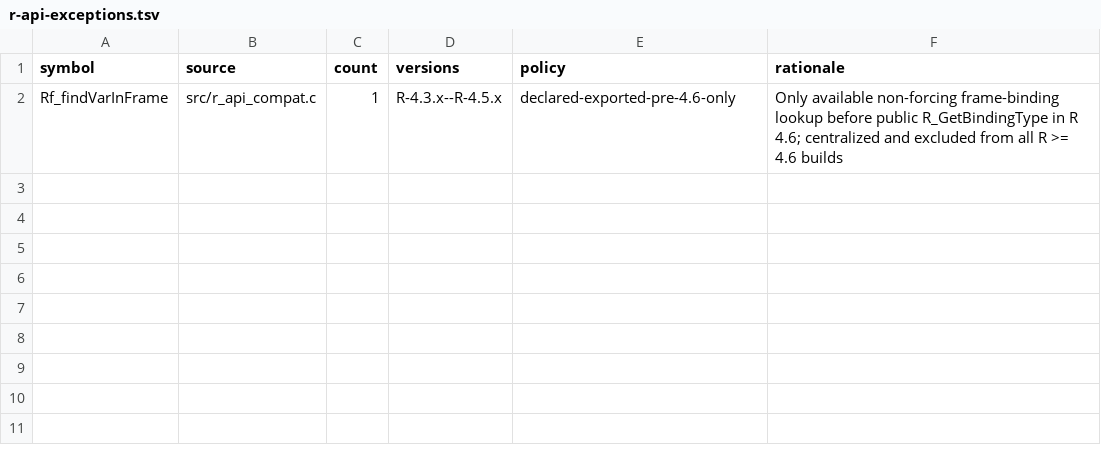
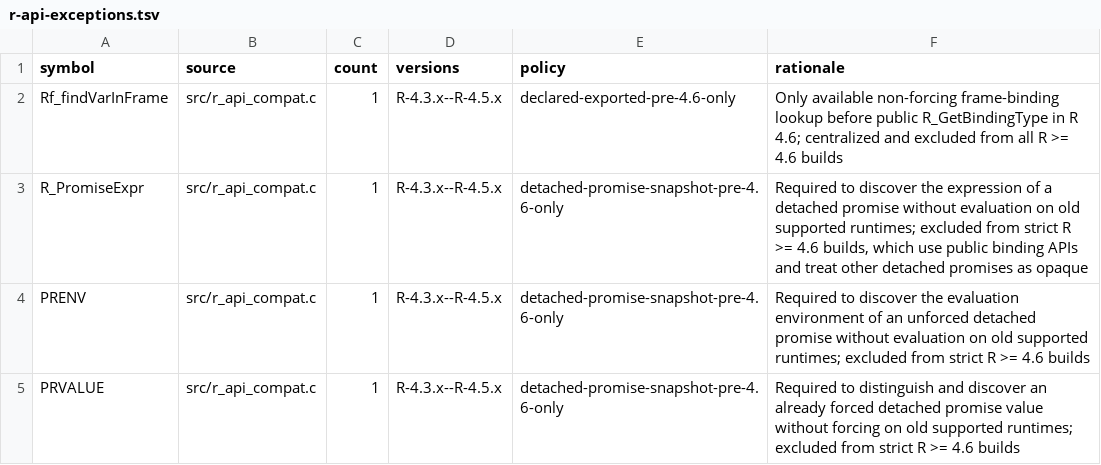
Before and after one commit to mlr-org/paradox, a TSV file: environment/r-api-exceptions.tsv, drawn as a sheet; the diff names each change by its address in the sheet, - before the commit and + after, or states it on an @@ line.

```diff
--- a/environment/r-api-exceptions.tsv
+++ b/environment/r-api-exceptions.tsv
+row 3: R_PromiseExpr | src/r_api_compat.c | 1 | R-4.3.x--R-4.5.x | detached-promise-snapshot-pre-4.6-only | Required to discover the expression of a detached promise without evaluation on old supported runtimes; excluded from strict R >= 4.6 builds, which use public binding APIs and treat other detached promises as opaque
+row 4: PRENV | src/r_api_compat.c | 1 | R-4.3.x--R-4.5.x | detached-promise-snapshot-pre-4.6-only | Required to discover the evaluation environment of an unforced detached promise without evaluation on old supported runtimes; excluded from strict R >= 4.6 builds
+row 5: PRVALUE | src/r_api_compat.c | 1 | R-4.3.x--R-4.5.x | detached-promise-snapshot-pre-4.6-only | Required to distinguish and discover an already forced detached promise value without forcing on old supported runtimes; excluded from strict R >= 4.6 builds
```
Also changed, not shown: 37 other files.
